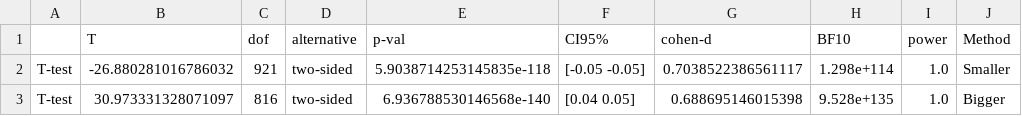
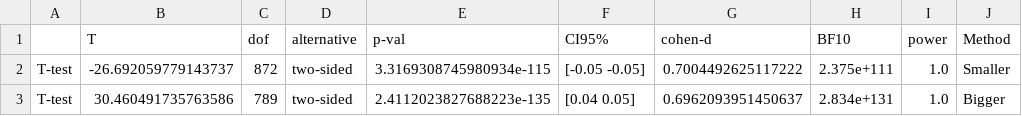
Before and after one commit to kaanuctum/ExcellenceResearchers, a CSV file: AnalyzeData/CVt_test_separate.csv, drawn as a sheet.

```diff
--- a/AnalyzeData/CVt_test_separate.csv
+++ b/AnalyzeData/CVt_test_separate.csv
@@ -1,3 +1,3 @@
 ,T,dof,alternative,p-val,CI95%,cohen-d,BF10,power,Method
-T-test,-26.880281016786032,921,two-sided,5.9038714253145835e-118,[-0.05 -0.05],0.7038522386561117,1.298e+114,1.0,Smaller
-T-test,30.973331328071097,816,two-sided,6.936788530146568e-140,[0.04 0.05],0.688695146015398,9.528e+135,1.0,Bigger
+T-test,-26.692059779143737,872,two-sided,3.3169308745980934e-115,[-0.05 -0.05],0.7004492625117222,2.375e+111,1.0,Smaller
+T-test,30.460491735763586,789,two-sided,2.4112023827688223e-135,[0.04 0.05],0.6962093951450637,2.834e+131,1.0,Bigger
```
Also changed, not shown: AnalyzeData/UMASSt_test_separate.csv, 9 other files.
